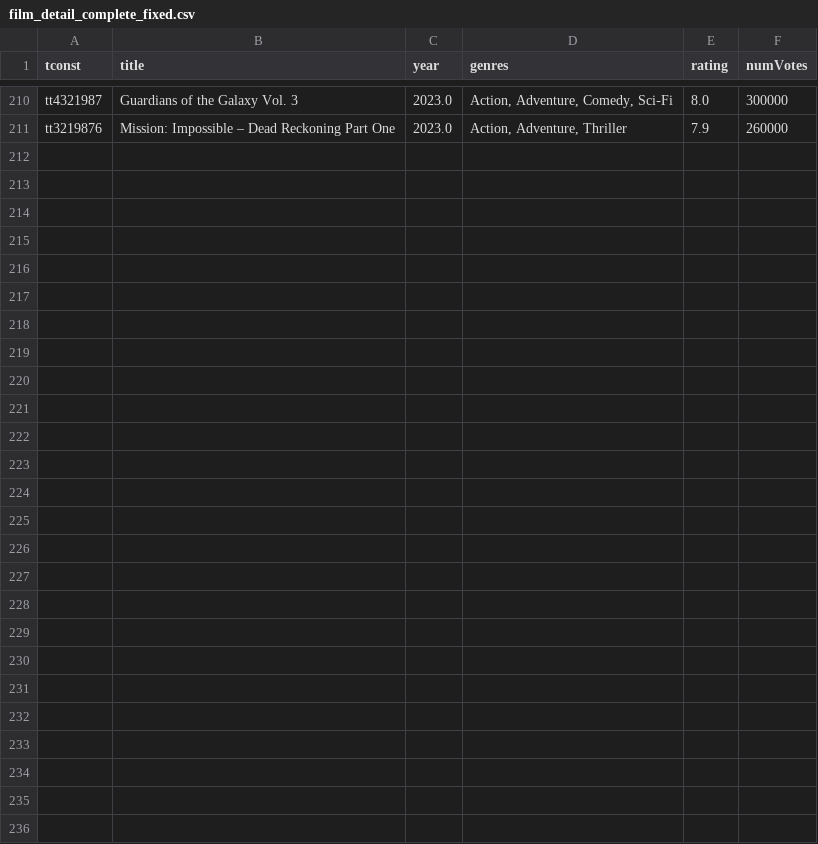
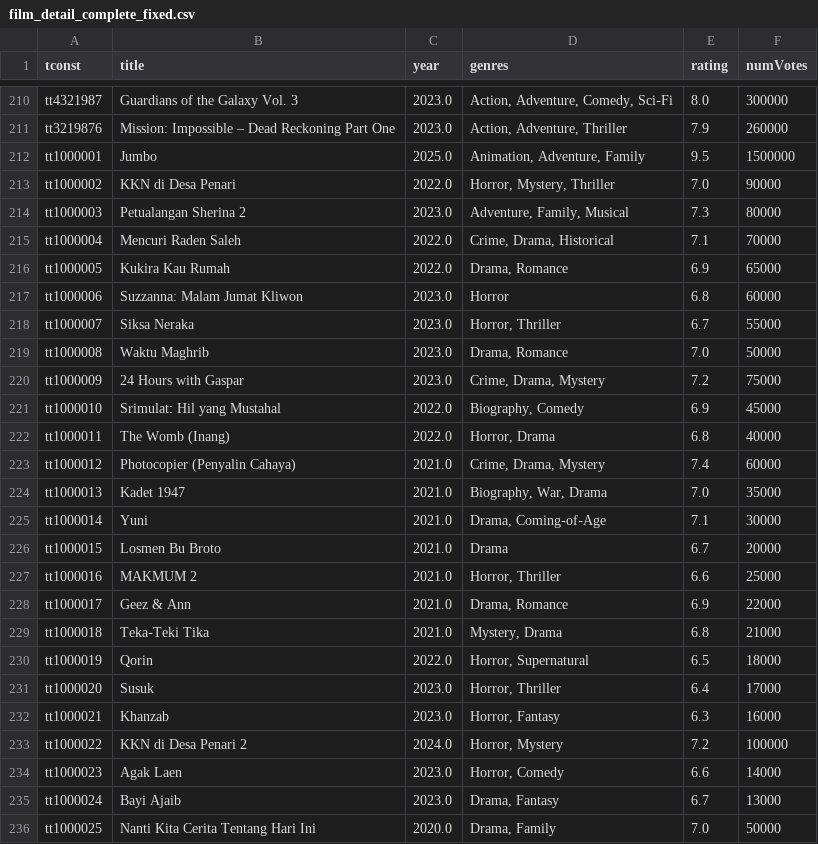
Before and after one commit to adelinavm/huftmovie, a CSV file: film_detail_complete_fixed.csv, drawn as a sheet; only a part is shown, gaps mark what is left out.

Commit message:
Update film_detail_complete_fixed.csv

```diff
--- a/film_detail_complete_fixed.csv
+++ b/film_detail_complete_fixed.csv
@@ -211 +211,26 @@ tt4321987,Guardians of the Galaxy Vol. 3,2023.0,"Action, Adventure, Comedy, Sci
 tt3219876,Mission: Impossible – Dead Reckoning Part One,2023.0,"Action, Adventure, Thriller",7.9,260000
+tt1000001,Jumbo,2025.0,"Animation, Adventure, Family",9.5,1500000
+tt1000002,KKN di Desa Penari,2022.0,"Horror, Mystery, Thriller",7.0,90000
+tt1000003,Petualangan Sherina 2,2023.0,"Adventure, Family, Musical",7.3,80000
+tt1000004,Mencuri Raden Saleh,2022.0,"Crime, Drama, Historical",7.1,70000
+tt1000005,Kukira Kau Rumah,2022.0,"Drama, Romance",6.9,65000
+tt1000006,Suzzanna: Malam Jumat Kliwon,2023.0,"Horror",6.8,60000
+tt1000007,Siksa Neraka,2023.0,"Horror, Thriller",6.7,55000
+tt1000008,Waktu Maghrib,2023.0,"Drama, Romance",7.0,50000
+tt1000009,24 Hours with Gaspar,2023.0,"Crime, Drama, Mystery",7.2,75000
+tt1000010,Srimulat: Hil yang Mustahal,2022.0,"Biography, Comedy",6.9,45000
+tt1000011,The Womb (Inang),2022.0,"Horror, Drama",6.8,40000
+tt1000012,Photocopier (Penyalin Cahaya),2021.0,"Crime, Drama, Mystery",7.4,60000
+tt1000013,Kadet 1947,2021.0,"Biography, War, Drama",7.0,35000
+tt1000014,Yuni,2021.0,"Drama, Coming‑of‑Age",7.1,30000
+tt1000015,Losmen Bu Broto,2021.0,"Drama",6.7,20000
+tt1000016,MAKMUM 2,2021.0,"Horror, Thriller",6.6,25000
+tt1000017,Geez & Ann,2021.0,"Drama, Romance",6.9,22000
+tt1000018,Teka‑Teki Tika,2021.0,"Mystery, Drama",6.8,21000
+tt1000019,Qorin,2022.0,"Horror, Supernatural",6.5,18000
+tt1000020,Susuk,2023.0,"Horror, Thriller",6.4,17000
+tt1000021,Khanzab,2023.0,"Horror, Fantasy",6.3,16000
+tt1000022,KKN di Desa Penari 2,2024.0,"Horror, Mystery",7.2,100000
+tt1000023,Agak Laen,2023.0,"Horror, Comedy",6.6,14000
+tt1000024,Bayi Ajaib,2023.0,"Drama, Fantasy",6.7,13000
+tt1000025,Nanti Kita Cerita Tentang Hari Ini,2020.0,"Drama, Family",7.0,50000
```
